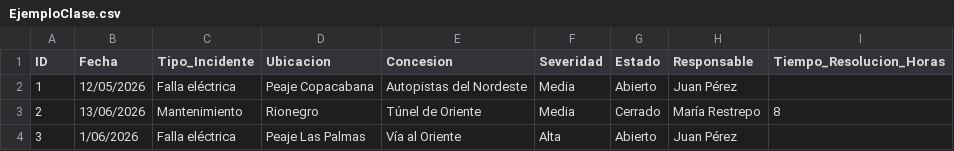
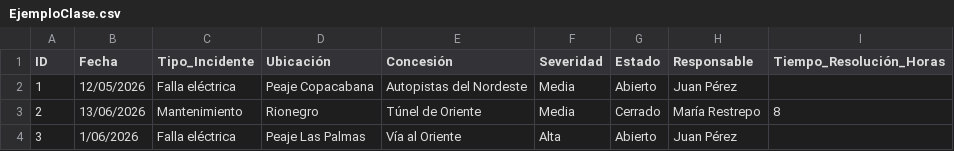
Before and after one commit to ibonetc/DatosEjemplo, a CSV file: data/EjemploClase.csv, drawn as a sheet; only a part is shown.

Commit message:
Update EjemploClase.csv

```diff
--- a/data/EjemploClase.csv
+++ b/data/EjemploClase.csv
@@ -1,2 +1,2 @@
-ID;Fecha;Tipo_Incidente;Ubicacion;Concesion;Severidad;Estado;Responsable;Tiempo_Resolucion_Horas
+ID;Fecha;Tipo_Incidente;Ubicación;Concesión;Severidad;Estado;Responsable;Tiempo_Resolución_Horas
 1;12/05/2026;Falla eléctrica;Peaje Copacabana;Autopistas del Nordeste;Media;Abierto;Juan Pérez;
```
